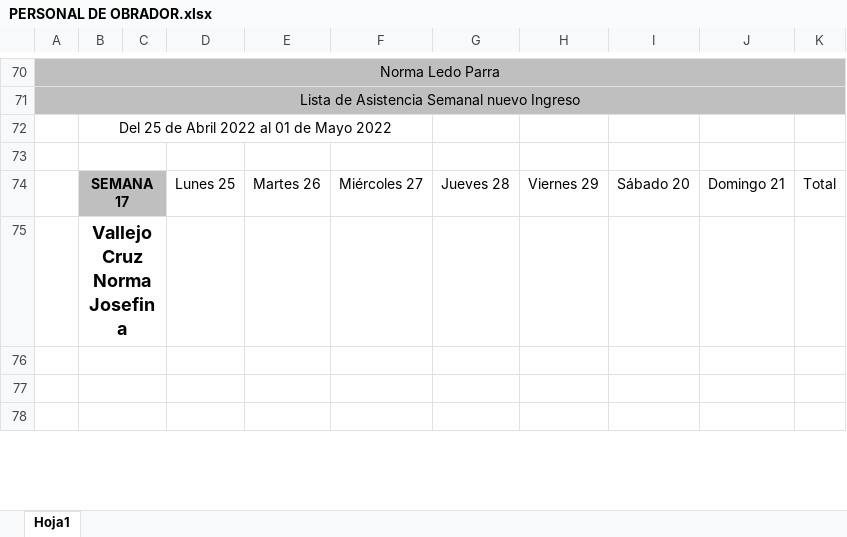
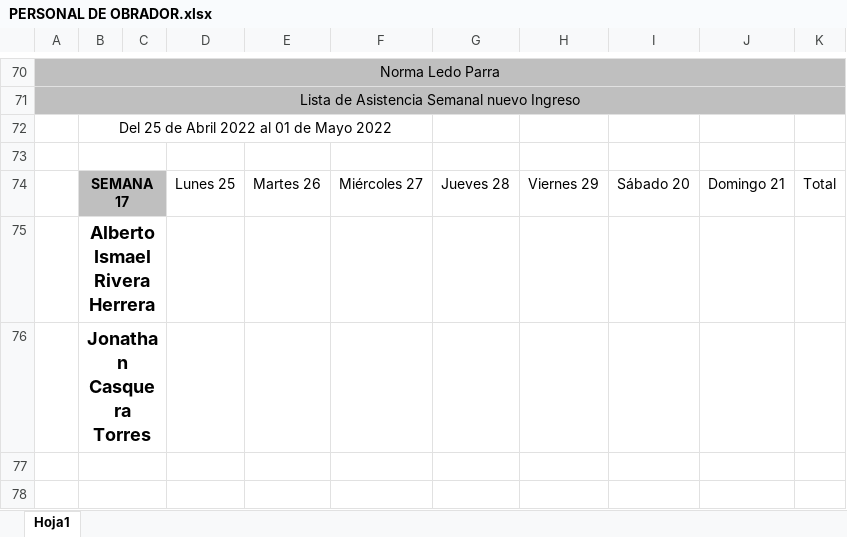
Before and after one commit to Hydra9999414/Cortes, an Excel workbook: PERSONAL DE OBRADOR.xlsx, sheet Hoja1, drawn as a sheet; only a part is shown, gaps mark what is left out; values as stored, in another font and other column widths than the file's, no borders; the diff names each change by its address in the sheet, - before the commit and + after, or states it on an @@ line.

```diff
--- a/PERSONAL DE OBRADOR.xlsx (sheet Hoja1)
+++ b/PERSONAL DE OBRADOR.xlsx (sheet Hoja1)
-B75: Vallejo Cruz Norma Josefina
+B75: Alberto Ismael Rivera Herrera
-B76: (empty)
+B76: Jonathan Casquera Torres
```
Also changed, not shown: Obrador cortes 1.xlsx.
